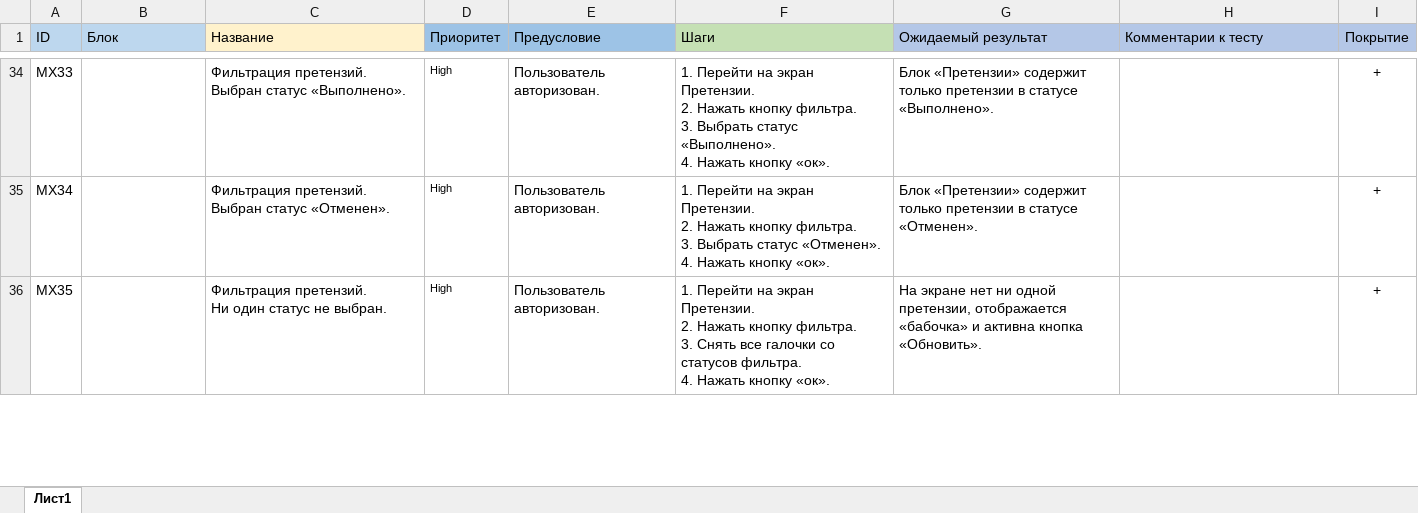
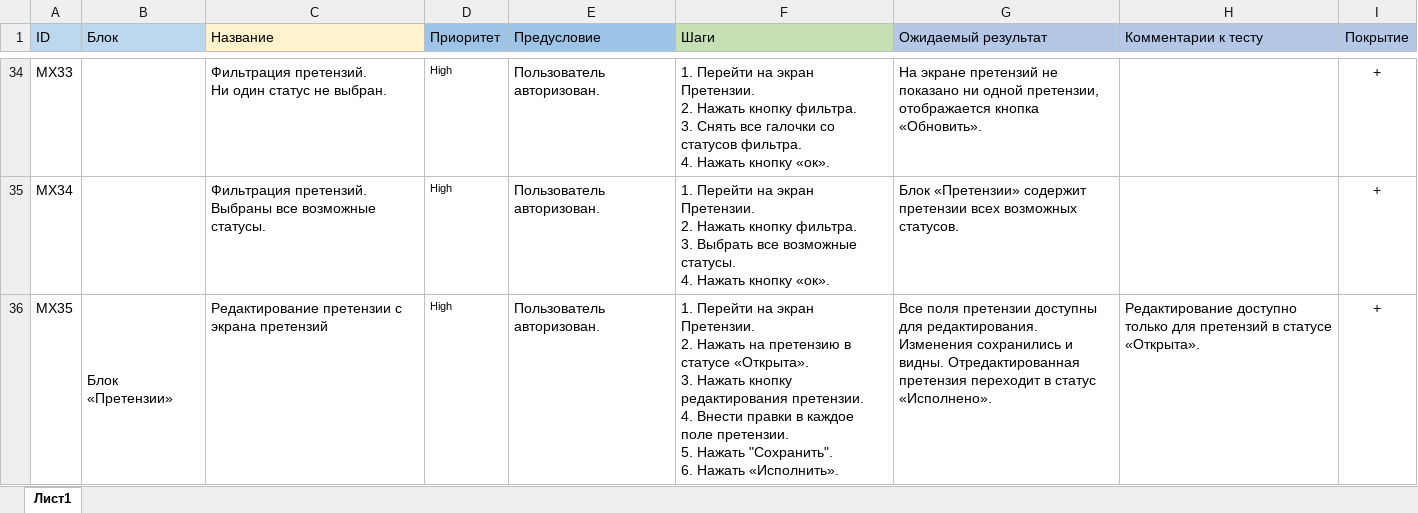
Before and after one commit to Nady51323/MyDiplom, an Excel workbook: Cases.xlsx, sheet Лист1, drawn as a sheet; only a part is shown, gaps mark what is left out; values as stored, in another font and other column widths than the file's, no borders; ↵ is a line break in a cell; the diff covers the shown part only; the diff names each change by its address in the sheet, - before the commit and + after, or states it on an @@ line.

```diff
--- a/Cases.xlsx (sheet Лист1)
+++ b/Cases.xlsx (sheet Лист1)
-C34 (Название): Фильтрация претензий. ↵ Выбран статус «Выполнено».
+C34 (Название): Фильтрация претензий. ↵ Ни один статус не выбран.
-F34 (Шаги): …фильтра. ↵ 3. Выбрать статус «Выполнено». ↵ 4. Нажать…
+F34 (Шаги): …фильтра. ↵ 3. Снять все галочки со статусов фильтра. ↵ 4. Нажать…
-G34 (Ожидаемый результат): Блок «Претензии» содержит только претензии в статусе «Выполнено».
+G34 (Ожидаемый результат): На экране претензий не показано ни одной претензии, отображается кнопка «Обновить».
-C35 (Название): Фильтрация претензий. ↵ Выбран статус «Отменен».
+C35 (Название): Фильтрация претензий. ↵ Выбраны все возможные статусы.
-F35 (Шаги): …3. Выбрать статус «Отменен». ↵ 4. Нажать…
+F35 (Шаги): …3. Выбрать все возможные статусы. ↵ 4. Нажать…
-G35 (Ожидаемый результат): …«Претензии» содержит только претензии в статусе «Отменен».
+G35 (Ожидаемый результат): …«Претензии» содержит претензии всех возможных статусов.
-B36 (Блок): (empty)
+B36 (Блок): Блок «Претензии»
+B36:B41 merged
-C36 (Название): Фильтрация претензий. ↵ Ни один статус не выбран.
+C36 (Название): Редактирование претензии с экрана претензий
-F36 (Шаги): …2. Нажать кнопку фильтра. ↵ 3. Снять все галочки со статусов фильтра. ↵ 4. Нажать кнопку «ок».
+F36 (Шаги): …2. Нажать на претензию в статусе «Открыта». ↵ 3. Нажать кнопку редактирования претензии. ↵ 4. Внести правки в каждое поле претензии. ↵ 5. Нажать "Сохранить". ↵ 6. Нажать «Исполнить».
-G36 (Ожидаемый результат): На экране нет ни одной претензии, отображается «бабочка» и активна кнопка «Обновить».
+G36 (Ожидаемый результат): Все поля претензии доступны для редактирования. Изменения сохранились и видны. Отредактированная претензия переходит в статус «Исполнено».
-H36 (Комментарии к тесту): (empty)
+H36 (Комментарии к тесту): Редактирование доступно только для претензий в статусе «Открыта».
```
Also changed, not shown: 1 added row, 154 edited cells, cell formats and merged cells elsewhere in this sheet, 28 other files.
